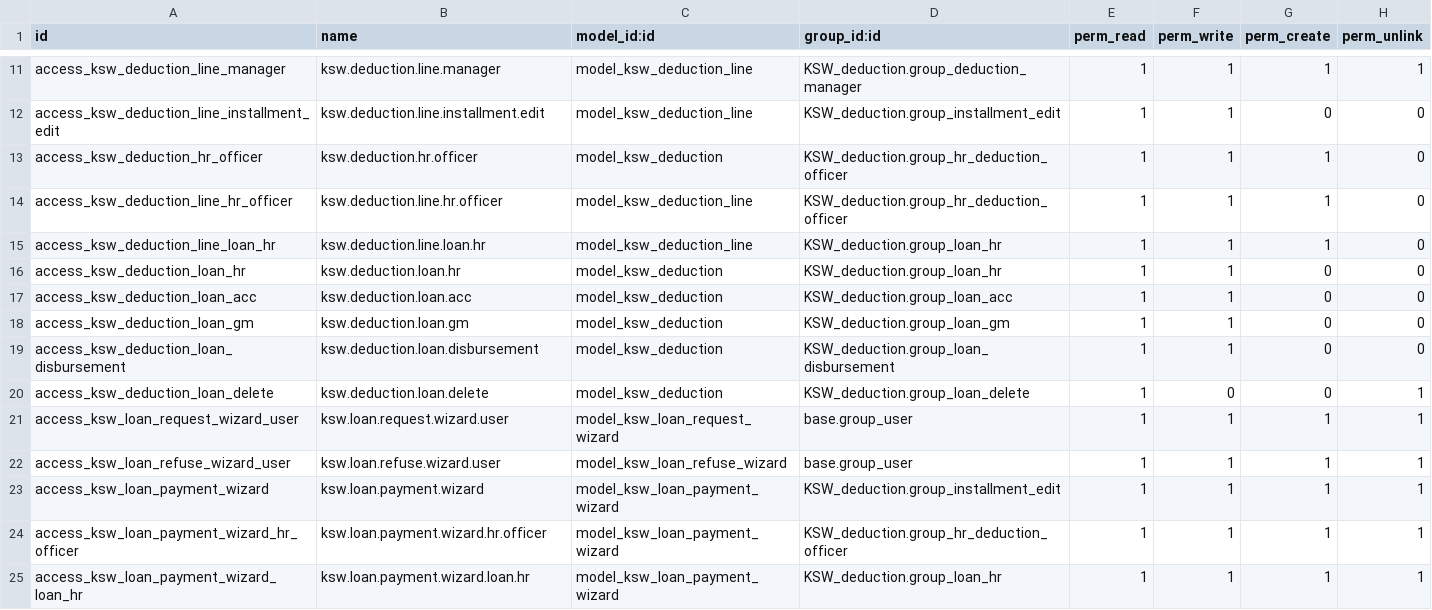
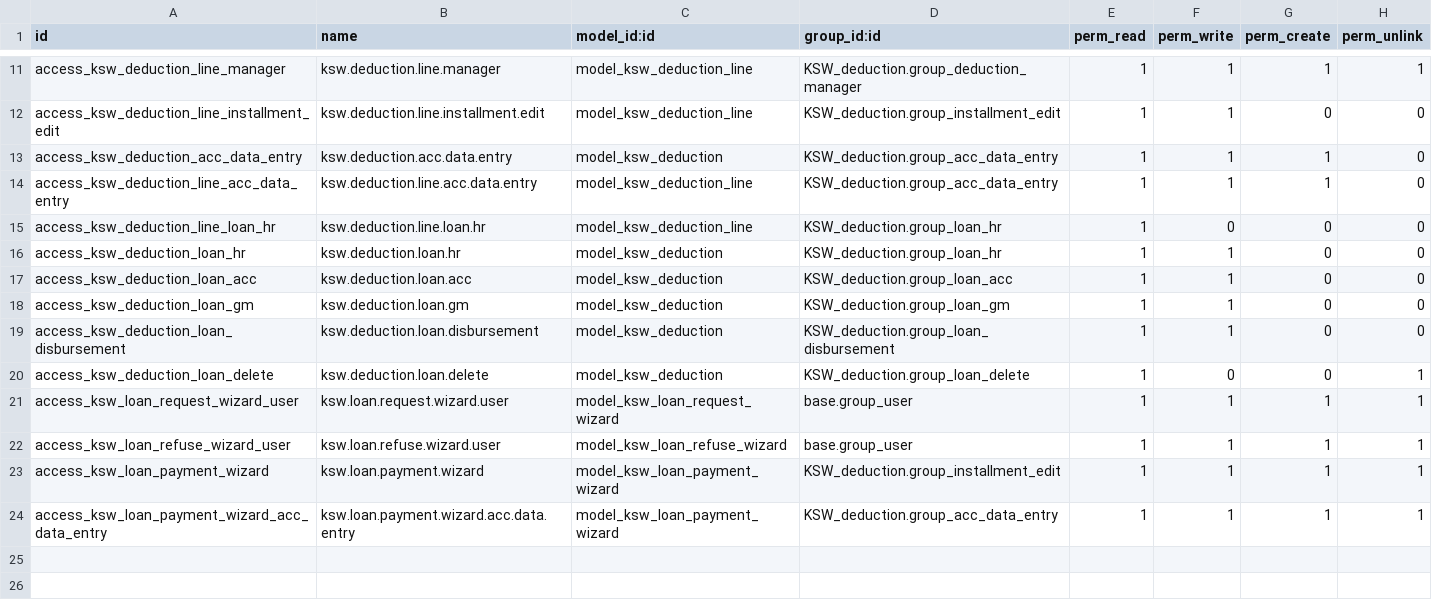
Before and after one commit to mohammedJ-Sadiq/KSW, a CSV file: custom_addons/KSW/KSW_deduction/security/ir.model.access.csv, drawn as a sheet; only a part is shown, gaps mark what is left out.

Commit message:
feat: Transition non-loan deductions management from HR to accounting data entry
- Updated deduction management roles and permissions to reflect the new accounting data entry team responsibilities.
- Renamed `managed_by` values from 'hr' to 'acc_data_entry' across relevant models and views.
- Adjusted tests to ensure proper access control for the new role, including loan and non-loan deductions.
- Modified views and menus to include the accounting data entry group where applicable.
- Implemented migration script to update existing records and group names in the database.
- Added tests for employee identifier search functionality specific to the new role.

```diff
--- a/custom_addons/KSW/KSW_deduction/security/ir.model.access.csv
+++ b/custom_addons/KSW/KSW_deduction/security/ir.model.access.csv
@@ -12,5 +12,5 @@ access_ksw_deduction_line_manager,ksw.deduction.line.manager,model_ksw_deduction
 access_ksw_deduction_line_installment_edit,ksw.deduction.line.installment.edit,model_ksw_deduction_line,KSW_deduction.group_installment_edit,1,1,0,0
-access_ksw_deduction_hr_officer,ksw.deduction.hr.officer,model_ksw_deduction,KSW_deduction.group_hr_deduction_officer,1,1,1,0
-access_ksw_deduction_line_hr_officer,ksw.deduction.line.hr.officer,model_ksw_deduction_line,KSW_deduction.group_hr_deduction_officer,1,1,1,0
-access_ksw_deduction_line_loan_hr,ksw.deduction.line.loan.hr,model_ksw_deduction_line,KSW_deduction.group_loan_hr,1,1,1,0
+access_ksw_deduction_acc_data_entry,ksw.deduction.acc.data.entry,model_ksw_deduction,KSW_deduction.group_acc_data_entry,1,1,1,0
+access_ksw_deduction_line_acc_data_entry,ksw.deduction.line.acc.data.entry,model_ksw_deduction_line,KSW_deduction.group_acc_data_entry,1,1,1,0
+access_ksw_deduction_line_loan_hr,ksw.deduction.line.loan.hr,model_ksw_deduction_line,KSW_deduction.group_loan_hr,1,0,0,0
 access_ksw_deduction_loan_hr,ksw.deduction.loan.hr,model_ksw_deduction,KSW_deduction.group_loan_hr,1,1,0,0
@@ -23,3 +23,2 @@ access_ksw_loan_refuse_wizard_user,ksw.loan.refuse.wizard.user,model_ksw_loan_re
 access_ksw_loan_payment_wizard,ksw.loan.payment.wizard,model_ksw_loan_payment_wizard,KSW_deduction.group_installment_edit,1,1,1,1
-access_ksw_loan_payment_wizard_hr_officer,ksw.loan.payment.wizard.hr.officer,model_ksw_loan_payment_wizard,KSW_deduction.group_hr_deduction_officer,1,1,1,1
-access_ksw_loan_payment_wizard_loan_hr,ksw.loan.payment.wizard.loan.hr,model_ksw_loan_payment_wizard,KSW_deduction.group_loan_hr,1,1,1,1
+access_ksw_loan_payment_wizard_acc_data_entry,ksw.loan.payment.wizard.acc.data.entry,model_ksw_loan_payment_wizard,KSW_deduction.group_acc_data_entry,1,1,1,1
```
Also changed, not shown: 20 other files.
